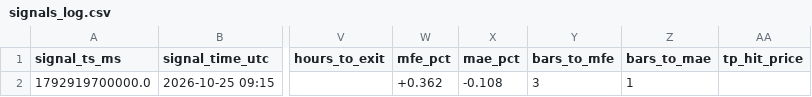
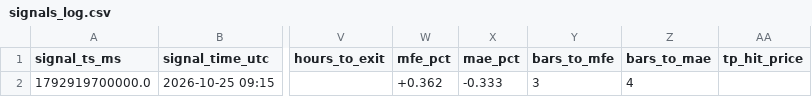
Before and after one commit to yasirhabib01399/bitget-scanner, a CSV file: signals_log.csv, drawn as a sheet; only a part is shown, gaps mark what is left out; the diff names each change by its address in the sheet, - before the commit and + after, or states it on an @@ line.

Commit message:
Update signals_log.csv [skip ci]

```diff
--- a/signals_log.csv
+++ b/signals_log.csv
-X2 (mae_pct): -0.108
+X2 (mae_pct): -0.333
-Z2 (bars_to_mae): 1
+Z2 (bars_to_mae): 4
```
